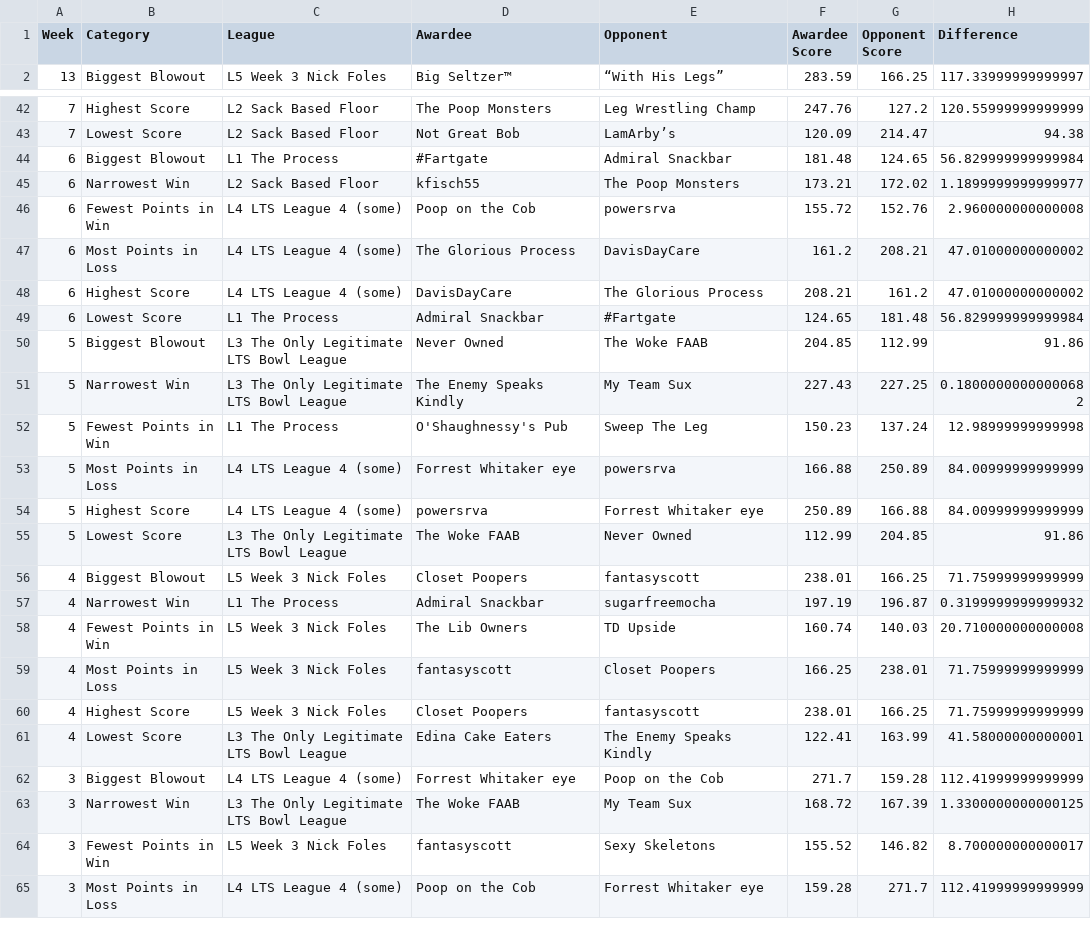
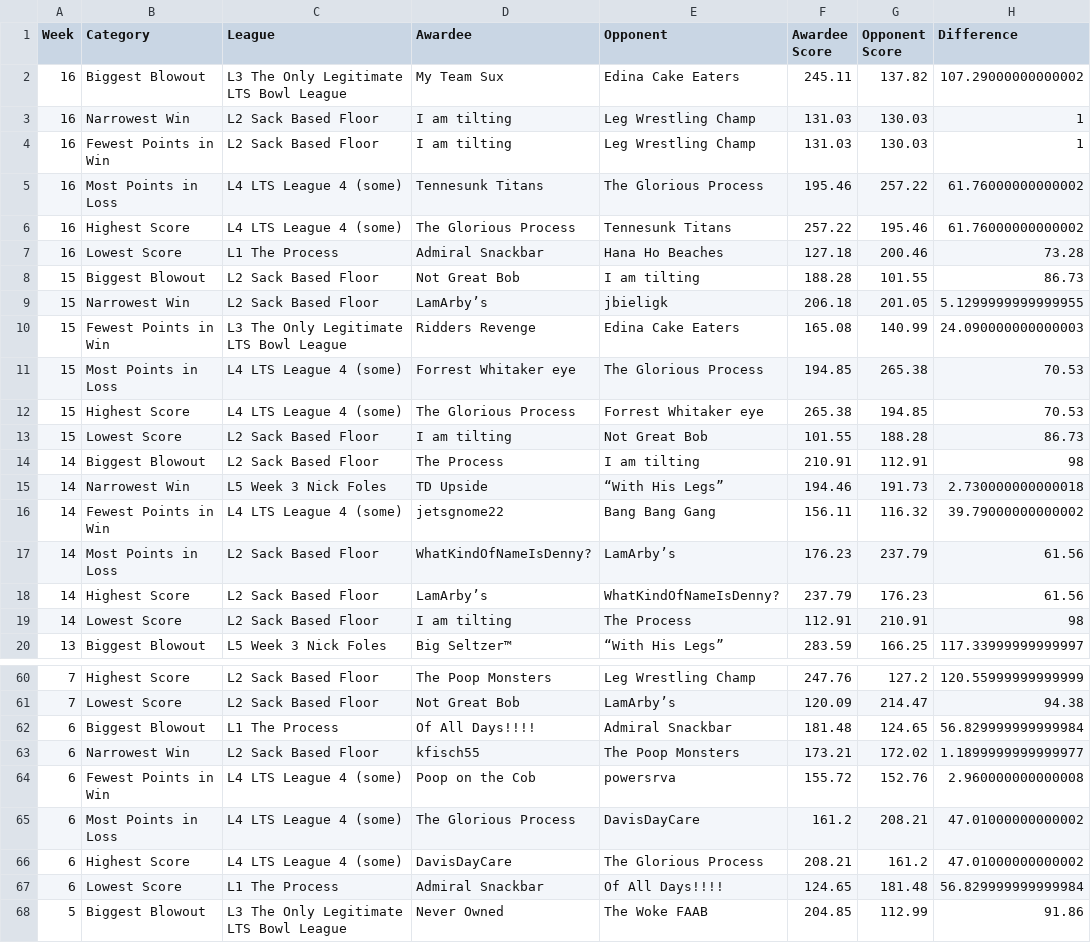
Before and after one commit to matthewdwood82/LTS-Bowl-2023, a CSV file: dat/df_weekly.csv, drawn as a sheet; only a part is shown, gaps mark what is left out; the shorter side is filled out with more unchanged rows.

Commit message:
commit data associated with fix

```diff
--- a/dat/df_weekly.csv
+++ b/dat/df_weekly.csv
@@ -1,2 +1,20 @@
 Week,Category,League,Awardee,Opponent,Awardee Score,Opponent Score,Difference
+16,Biggest Blowout,L3 The Only Legitimate LTS Bowl League,My Team Sux,Edina Cake Eaters,245.11,137.82,107.29000000000002
+16,Narrowest Win,L2 Sack Based Floor, I am tilting,Leg Wrestling Champ,131.03,130.03,1
+16,Fewest Points in Win,L2 Sack Based Floor, I am tilting,Leg Wrestling Champ,131.03,130.03,1
+16,Most Points in Loss,L4 LTS League 4 (some),Tennesunk Titans,The Glorious Process,195.46,257.22,61.76000000000002
+16,Highest Score,L4 LTS League 4 (some),The Glorious Process,Tennesunk Titans,257.22,195.46,61.76000000000002
+16,Lowest Score,L1 The Process,Admiral Snackbar,Hana Ho Beaches,127.18,200.46,73.28
+15,Biggest Blowout,L2 Sack Based Floor,Not Great Bob, I am tilting,188.28,101.55,86.73
+15,Narrowest Win,L2 Sack Based Floor,LamArby’s,jbieligk,206.18,201.05,5.1299999999999955
+15,Fewest Points in Win,L3 The Only Legitimate LTS Bowl League,Ridders Revenge,Edina Cake Eaters,165.08,140.99,24.090000000000003
+15,Most Points in Loss,L4 LTS League 4 (some),Forrest Whitaker eye,The Glorious Process,194.85,265.38,70.53
+15,Highest Score,L4 LTS League 4 (some),The Glorious Process,Forrest Whitaker eye,265.38,194.85,70.53
+15,Lowest Score,L2 Sack Based Floor, I am tilting,Not Great Bob,101.55,188.28,86.73
+14,Biggest Blowout,L2 Sack Based Floor,The Process, I am tilting,210.91,112.91,98
+14,Narrowest Win,L5 Week 3 Nick Foles,TD Upside,“With His Legs”,194.46,191.73,2.730000000000018
+14,Fewest Points in Win,L4 LTS League 4 (some),jetsgnome22,Bang Bang Gang,156.11,116.32,39.79000000000002
+14,Most Points in Loss,L2 Sack Based Floor,WhatKindOfNameIsDenny?,LamArby’s,176.23,237.79,61.56
+14,Highest Score,L2 Sack Based Floor,LamArby’s,WhatKindOfNameIsDenny?,237.79,176.23,61.56
+14,Lowest Score,L2 Sack Based Floor, I am tilting,The Process,112.91,210.91,98
 13,Biggest Blowout,L5 Week 3 Nick Foles,Big Seltzer™,“With His Legs”,283.59,166.25,117.33999999999997
@@ -43,3 +61,3 @@ Week,Category,League,Awardee,Opponent,Awardee Score,Opponent Score,Difference
 7,Lowest Score,L2 Sack Based Floor,Not Great Bob,LamArby’s,120.09,214.47,94.38
-6,Biggest Blowout,L1 The Process,#Fartgate,Admiral Snackbar,181.48,124.65,56.829999999999984
+6,Biggest Blowout,L1 The Process,Of All Days!!!!,Admiral Snackbar,181.48,124.65,56.829999999999984
 6,Narrowest Win,L2 Sack Based Floor,kfisch55,The Poop Monsters,173.21,172.02,1.1899999999999977
@@ -48,3 +66,3 @@ Week,Category,League,Awardee,Opponent,Awardee Score,Opponent Score,Difference
 6,Highest Score,L4 LTS League 4 (some),DavisDayCare,The Glorious Process,208.21,161.2,47.01000000000002
-6,Lowest Score,L1 The Process,Admiral Snackbar,#Fartgate,124.65,181.48,56.829999999999984
+6,Lowest Score,L1 The Process,Admiral Snackbar,Of All Days!!!!,124.65,181.48,56.829999999999984
 5,Biggest Blowout,L3 The Only Legitimate LTS Bowl League,Never Owned ,The Woke FAAB,204.85,112.99,91.86
```
Also changed, not shown: dat/df_eliminated.csv, dat/df_survived.csv, 3 other files.
